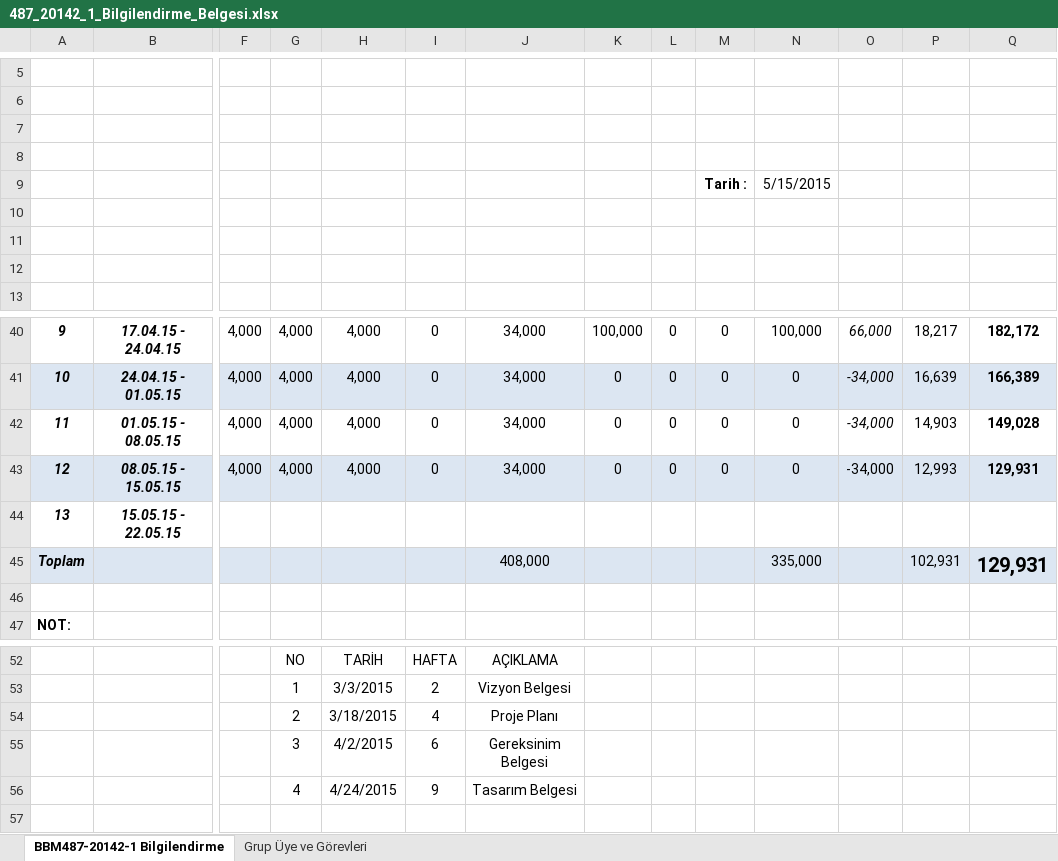
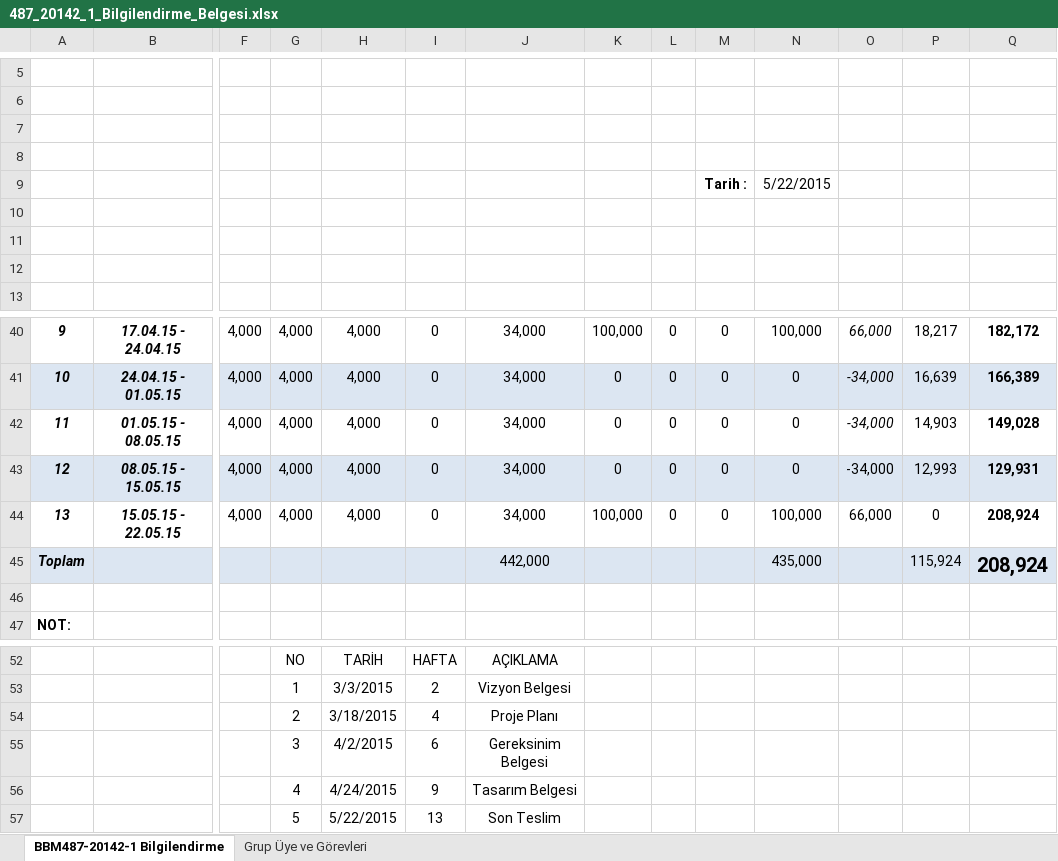
Before and after one commit to onurergun/BBM487-20142-1, an Excel workbook: Docs/487_20142_1_Bilgilendirme_Belgesi.xlsx, sheet BBM487-20142-1 Bilgilendirme, drawn as a sheet; only a part is shown, gaps mark what is left out; values as stored, in another font and other column widths than the file's, no borders; charts and pictures and table styles not drawn; removed rows and columns are numbered as before the commit, all else as after; rows hold the shown columns only; the diff names each change by its address in the sheet, - before the commit and + after, or states it on an @@ line.

Commit message:
13. Hafta Bütçe Güncellemesi
13. Hafta için bütçe güncellemesi yapılmıştır.

```diff
--- a/Docs/487_20142_1_Bilgilendirme_Belgesi.xlsx (sheet BBM487-20142-1 Bilgilendirme)
+++ b/Docs/487_20142_1_Bilgilendirme_Belgesi.xlsx (sheet BBM487-20142-1 Bilgilendirme)
-N9: 5/15/2015
+N9: 5/22/2015
-row 44: 13 | 15.05.15 - 22.05.15
-row 45: Toplam |  |  |  |  |  | 408,000 |  |  |  | 335,000 |  | 102,931 | 129,931
+row 44: 13 | 15.05.15 - 22.05.15 | 4,000 | 4,000 | 4,000 | 0 | 34,000 | 100,000 | 0 | 0 | 100,000 | 66,000 | 0 | 208,924
+row 45: Toplam |  |  |  |  |  | 442,000 |  |  |  | 435,000 |  | 115,924 | 208,924
+row 57:  |  |  | 5 | 5/22/2015 | 13 | Son Teslim
```
Also changed, not shown: charts or pictures.
